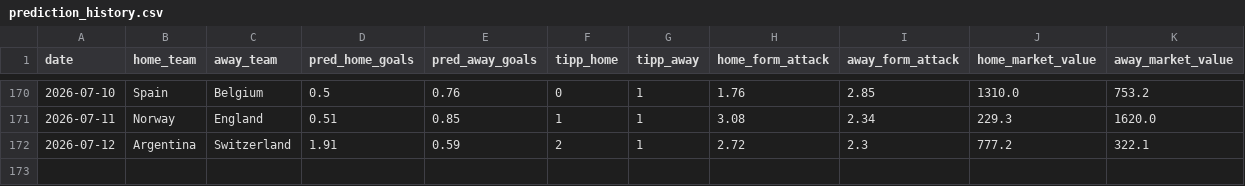
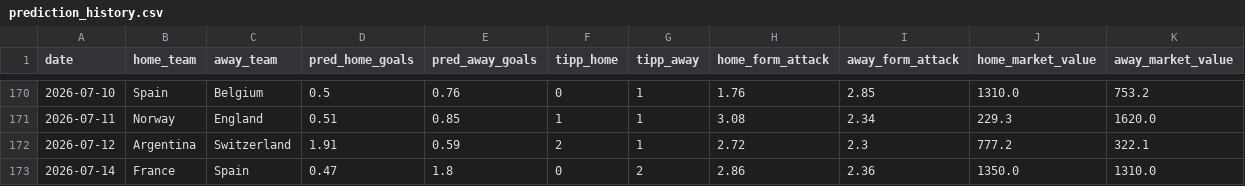
Before and after one commit to sauterjoshua/GoalPredictionEngine, a CSV file: data/processed/prediction_history.csv, drawn as a sheet; only a part is shown, gaps mark what is left out; rows hold the shown columns only; the diff names each change by its address in the sheet, - before the commit and + after, or states it on an @@ line.

```diff
--- a/data/processed/prediction_history.csv
+++ b/data/processed/prediction_history.csv
+row 173: 2026-07-14 | France | Spain | 0.47 | 1.8 | 0 | 2 | 2.86 | 2.36 | 1350.0 | 1310.0
```
Also changed, not shown: data/processed/predictions.csv, data/raw/wm2026_live.csv.
